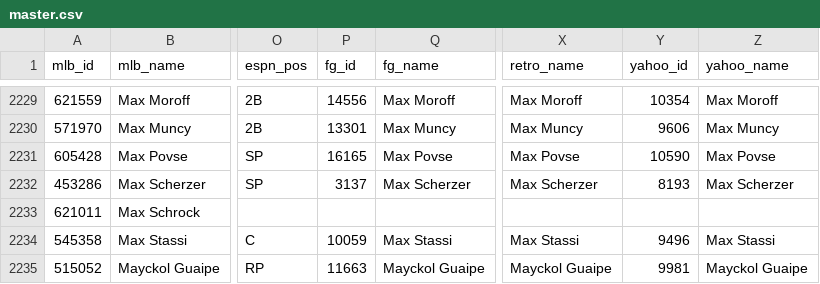
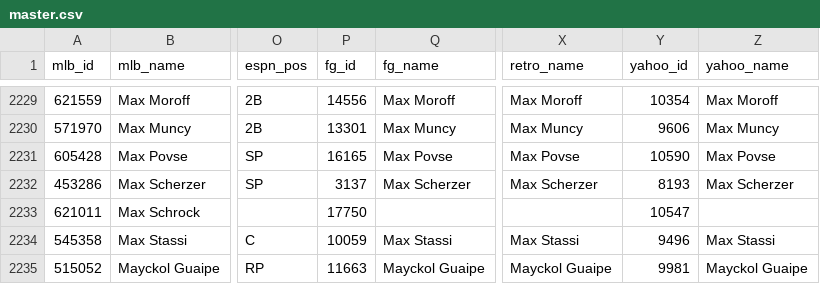
Before and after one commit to spilchen/baseball_id_db, a CSV file: master.csv, drawn as a sheet; only a part is shown, gaps mark what is left out; the diff names each change by its address in the sheet, - before the commit and + after, or states it on an @@ line.

Commit message:
Update: Max Schrock

```diff
--- a/master.csv
+++ b/master.csv
-P2233 (fg_id): (empty)
+P2233 (fg_id): 17750
-Y2233 (yahoo_id): (empty)
+Y2233 (yahoo_id): 10547
```
